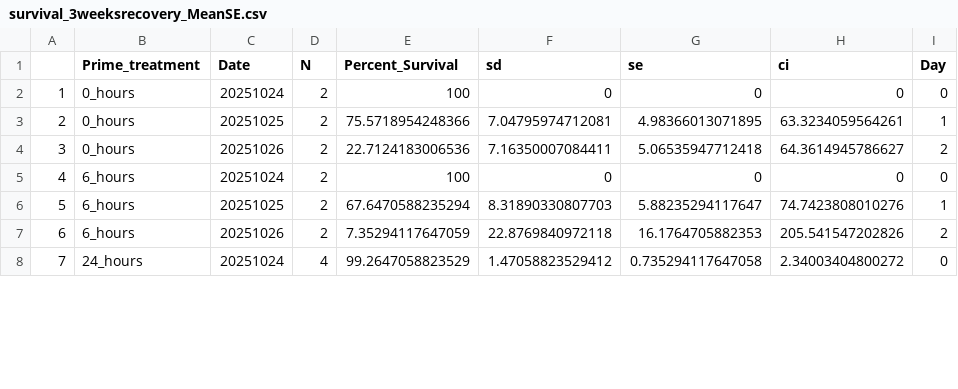
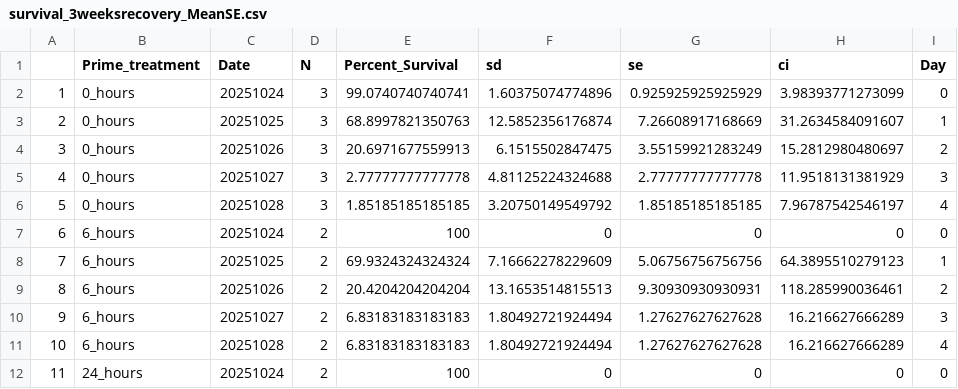
Before and after one commit to SamGurr/Cigigas_temperature_prime, a CSV file: RAnalysis/Output/survival_3weeksrecovery_MeanSE.csv, drawn as a sheet; only a part is shown; addresses are those after the commit; the diff covers the shown part only; the diff names each change by its address in the sheet, - before the commit and + after, or states it on an @@ line.

Commit message:
survival update 3 weeks

```diff
--- a/RAnalysis/Output/survival_3weeksrecovery_MeanSE.csv
+++ b/RAnalysis/Output/survival_3weeksrecovery_MeanSE.csv
-D2:D4 (N): 2
+D2:D4 (N): 3
-E2 (Percent_Survival): 100
+E2 (Percent_Survival): 99.0740740740741
-F2 (sd): 0
+F2 (sd): 1.60375074774896
-G2 (se): 0
+G2 (se): 0.925925925925929
-H2 (ci): 0
+H2 (ci): 3.98393771273099
-E3 (Percent_Survival): 75.5718954248366
+E3 (Percent_Survival): 68.8997821350763
-F3 (sd): 7.04795974712081
+F3 (sd): 12.5852356176874
-G3 (se): 4.98366013071895
+G3 (se): 7.26608917168669
-H3 (ci): 63.3234059564261
+H3 (ci): 31.2634584091607
-E4 (Percent_Survival): 22.7124183006536
+E4 (Percent_Survival): 20.6971677559913
-F4 (sd): 7.16350007084411
+F4 (sd): 6.1515502847475
-G4 (se): 5.06535947712418
+G4 (se): 3.55159921283249
-H4 (ci): 64.3614945786627
+H4 (ci): 15.2812980480697
+row 5: 4 | 0_hours | 20251027 | 3 | 2.77777777777778 | 4.81125224324688 | 2.77777777777778 | 11.9518131381929 | 3
+row 6: 5 | 0_hours | 20251028 | 3 | 1.85185185185185 | 3.20750149549792 | 1.85185185185185 | 7.96787542546197 | 4
@@ column A renumbered between rows 7 and 19 @@
-E8 (Percent_Survival): 67.6470588235294
+E8 (Percent_Survival): 69.9324324324324
-F8 (sd): 8.31890330807703
+F8 (sd): 7.16662278229609
-G8 (se): 5.88235294117647
+G8 (se): 5.06756756756756
-H8 (ci): 74.7423808010276
+H8 (ci): 64.3895510279123
-E9 (Percent_Survival): 7.35294117647059
+E9 (Percent_Survival): 20.4204204204204
-F9 (sd): 22.8769840972118
+F9 (sd): 13.1653514815513
-G9 (se): 16.1764705882353
+G9 (se): 9.30930930930931
-H9 (ci): 205.541547202826
+H9 (ci): 118.285990036461
+row 10: 9 | 6_hours | 20251027 | 2 | 6.83183183183183 | 1.80492721924494 | 1.27627627627628 | 16.216627666289 | 3
+row 11: 10 | 6_hours | 20251028 | 2 | 6.83183183183183 | 1.80492721924494 | 1.27627627627628 | 16.216627666289 | 4
-D12 (N): 4
+D12 (N): 2
-E12 (Percent_Survival): 99.2647058823529
+E12 (Percent_Survival): 100
-F12 (sd): 1.47058823529412
+F12 (sd): 0
-G12 (se): 0.735294117647058
+G12 (se): 0
-H12 (ci): 2.34003404800272
+H12 (ci): 0
```
Also changed, not shown: 4 added rows and 18 edited cells elsewhere in this file, RAnalysis/Data/Survival/stocking_density.csv, RAnalysis/Data/Survival/survival.csv, 6 other files.
